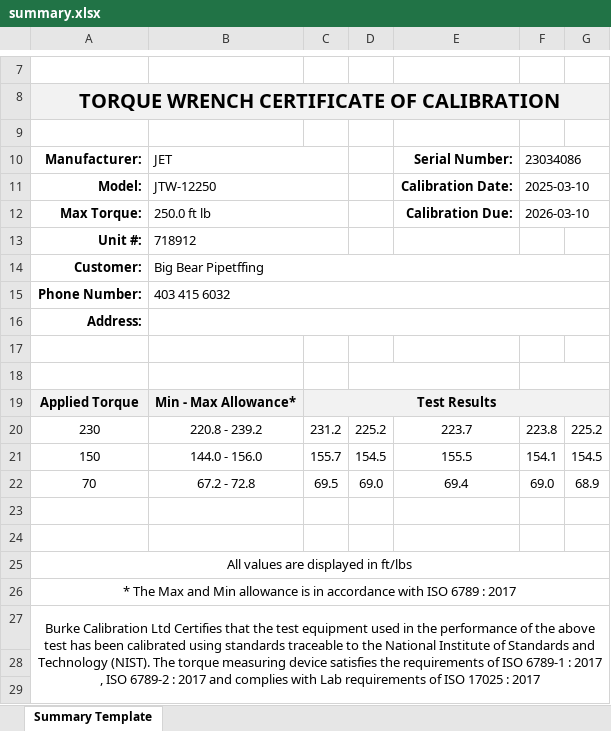
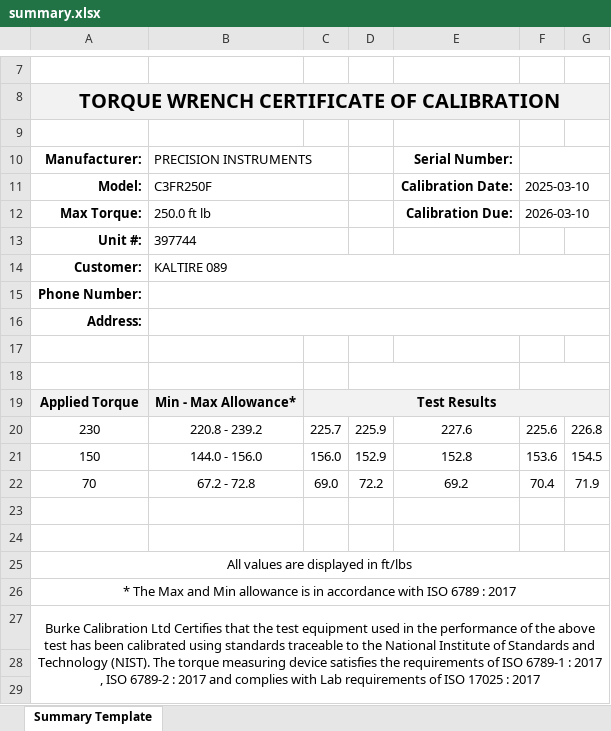
Before and after one commit to t1mom777/Torque-Testing-App-V2, an Excel workbook: summary.xlsx, sheet Summary Template, drawn as a sheet; only a part is shown, gaps mark what is left out; values as stored, in another font and other column widths than the file's, no borders; charts and pictures not drawn; removed rows and columns are numbered as before the commit, all else as after; the diff names each change by its address in the sheet, - before the commit and + after, or states it on an @@ line.

Commit message:
Update summary.xlsx and compiled bytecode for modern_torque_app

```diff
--- a/summary.xlsx (sheet Summary Template)
+++ b/summary.xlsx (sheet Summary Template)
-B10: JET
+B10: PRECISION INSTRUMENTS
-F10: 23034086
+F10: (empty)
-B11: JTW-12250
+B11: C3FR250F
-B13: 718912
+B13: 397744
-B14: Big Bear Pipetffing
+B14: KALTIRE 089
-B15: 403 415 6032
+B15: (empty)
-row 20: 230 | 220.8 - 239.2 | 231.2 | 225.2 | 223.7 | 223.8 | 225.2
+row 20: 230 | 220.8 - 239.2 | 225.7 | 225.9 | 227.6 | 225.6 | 226.8
-C21: 155.7
+C21: 156.0
-D21: 154.5
+D21: 152.9
-E21: 155.5
+E21: 152.8
-F21: 154.1
+F21: 153.6
-row 22: 70 | 67.2 - 72.8 | 69.5 | 69.0 | 69.4 | 69.0 | 68.9
+row 22: 70 | 67.2 - 72.8 | 69.0 | 72.2 | 69.2 | 70.4 | 71.9
```
Also changed, not shown: charts or pictures, 1 other file.
